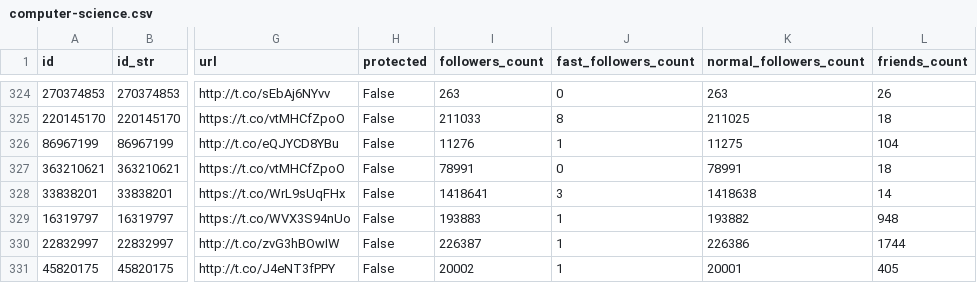
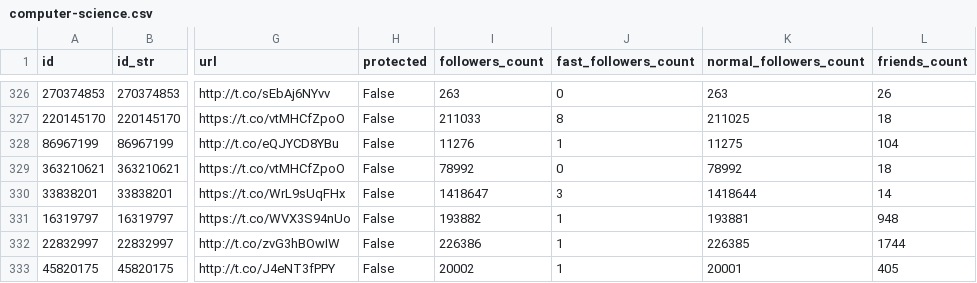
Before and after one commit to colejhudson/academic-twitter-csv, a CSV file: computer-science.csv, drawn as a sheet; only a part is shown, gaps mark what is left out; addresses are those after the commit; the diff covers the shown part only; the diff names each change by its address in the sheet, - before the commit and + after, or states it on an @@ line.

```diff
--- a/computer-science.csv
+++ b/computer-science.csv
-I329 (followers_count): 78991
+I329 (followers_count): 78992
-K329 (normal_followers_count): 78991
+K329 (normal_followers_count): 78992
-I330 (followers_count): 1418641
+I330 (followers_count): 1418647
-K330 (normal_followers_count): 1418638
+K330 (normal_followers_count): 1418644
-I331 (followers_count): 193883
+I331 (followers_count): 193882
-K331 (normal_followers_count): 193882
+K331 (normal_followers_count): 193881
-I332 (followers_count): 226387
+I332 (followers_count): 226386
-K332 (normal_followers_count): 226386
+K332 (normal_followers_count): 226385
```
Also changed, not shown: 1 added row, 2 moved rows and 134 edited cells elsewhere in this file, mathematics.csv, statistics.csv, 1 other file.
